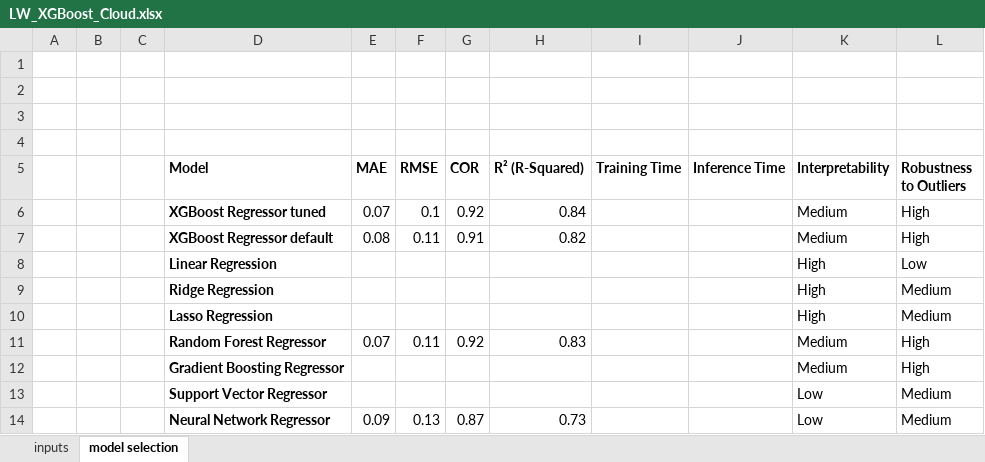
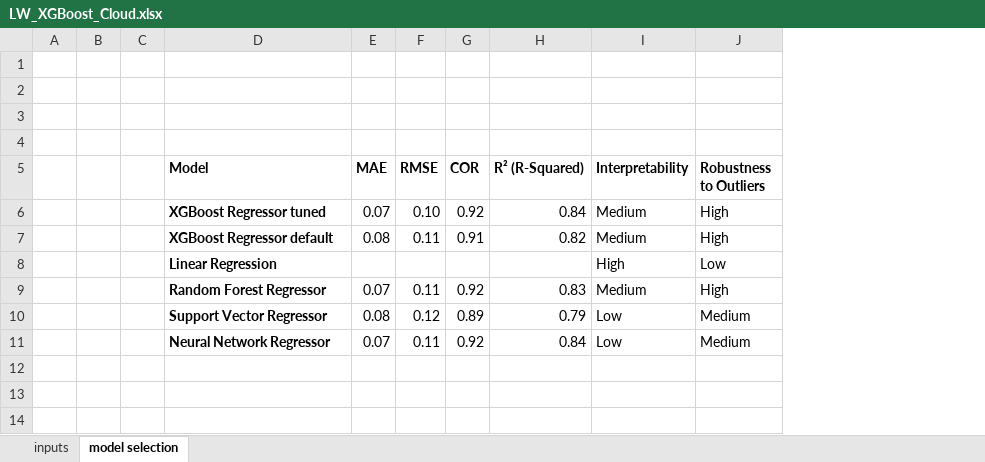
Before and after one commit to CopyChat/LW_XGBoost_Cloud, an Excel workbook: doc/LW_XGBoost_Cloud.xlsx, sheet model selection, drawn as a sheet; values as stored, in another font and other column widths than the file's, no borders; table styles not drawn; removed rows and columns are numbered as before the commit, all else as after; the diff names each change by its address in the sheet, - before the commit and + after, or states it on an @@ line.

```diff
--- a/doc/LW_XGBoost_Cloud.xlsx (sheet model selection)
+++ b/doc/LW_XGBoost_Cloud.xlsx (sheet model selection)
-column I (Training Time), empty
-column J (Inference Time), empty
-F6 (RMSE): 0.1
+F6 (RMSE): 0.10
-row 9:  |  |  | Ridge Regression |  |  |  |  |  |  | High | Medium
-row 10:  |  |  | Lasso Regression |  |  |  |  |  |  | High | Medium
-row 12:  |  |  | Gradient Boosting Regressor |  |  |  |  |  |  | Medium | High
-row 13:  |  |  | Support Vector Regressor |  |  |  |  |  |  | Low | Medium
-row 14:  |  |  | Neural Network Regressor | 0.09 | 0.13 | 0.87 | 0.73 |  |  | Low | Medium
+row 10:  |  |  | Support Vector Regressor | 0.08 | 0.12 | 0.89 | 0.79 | Low | Medium
+row 11:  |  |  | Neural Network Regressor | 0.07 | 0.11 | 0.92 | 0.84 | Low | Medium
```
Also changed, not shown: 7 other files.
